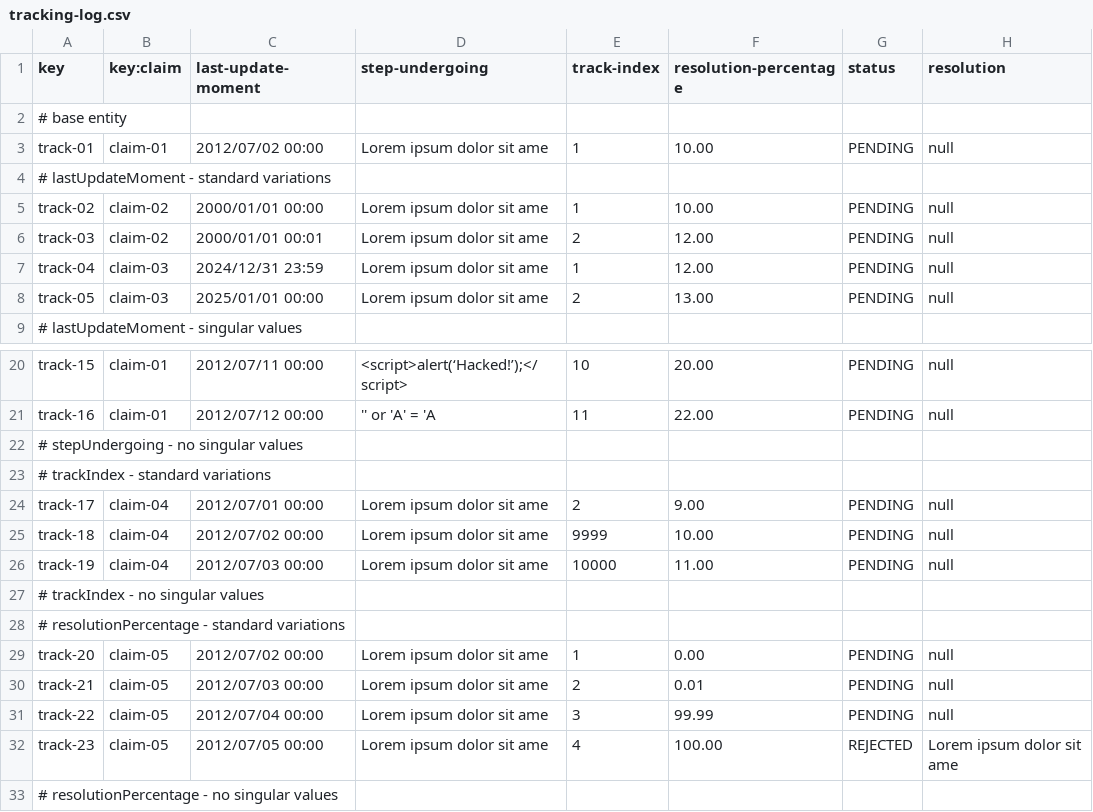
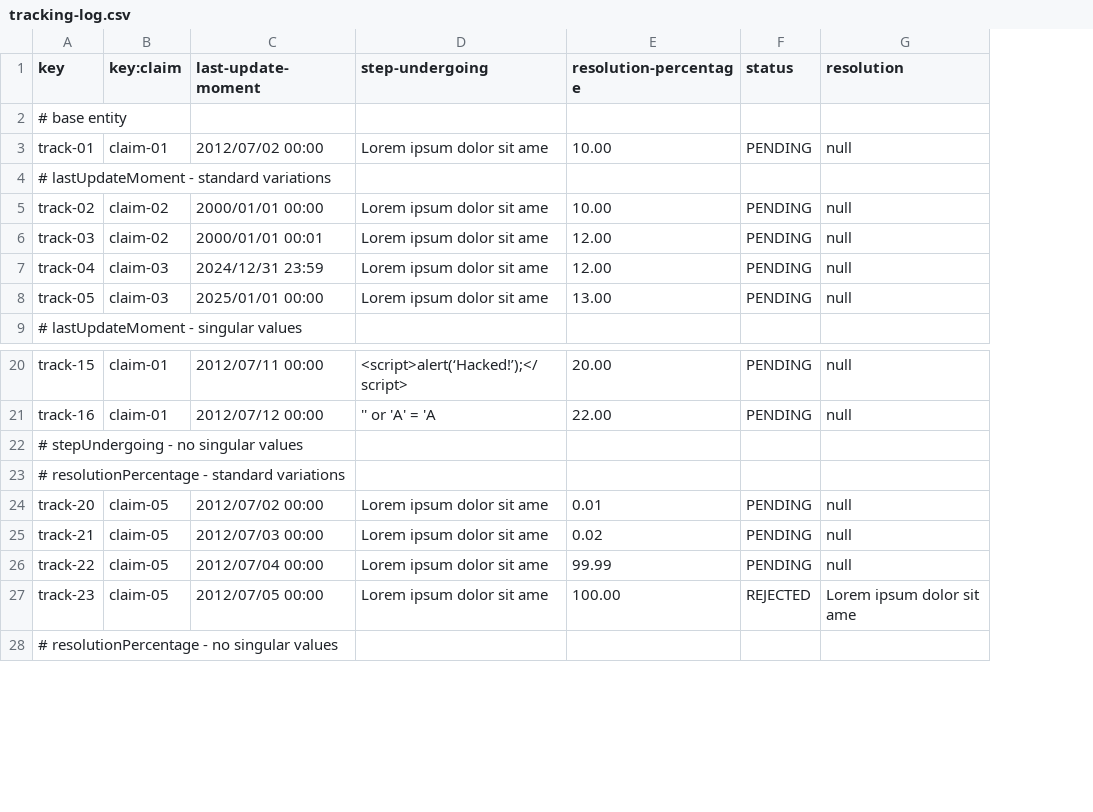
Before and after one commit to javiarellanoo/Acme-ANS, a CSV file: src/main/resources/WEB-INF/data/sample/tracking-log.csv, drawn as a sheet; only a part is shown, gaps mark what is left out; removed rows and columns are numbered as before the commit, all else as after; the diff names each change by its address in the sheet, - before the commit and + after, or states it on an @@ line.

Commit message:
fix: fixed sample data

```diff
--- a/src/main/resources/WEB-INF/data/sample/tracking-log.csv
+++ b/src/main/resources/WEB-INF/data/sample/tracking-log.csv
-column E (track-index), rows 3-8: 1 |  | 1 | 2 | 1 | 2; rows 20-21: 10 | 11; rows 29-32: 1 | 2 | 3 | 4
-row 23: # trackIndex - standard variations
-row 24: track-17 | claim-04 | 2012/07/01 00:00 | Lorem ipsum dolor sit ame | 2 | 9.00 | PENDING | null
-row 25: track-18 | claim-04 | 2012/07/02 00:00 | Lorem ipsum dolor sit ame | 9999 | 10.00 | PENDING | null
-row 26: track-19 | claim-04 | 2012/07/03 00:00 | Lorem ipsum dolor sit ame | 10000 | 11.00 | PENDING | null
-row 27: # trackIndex - no singular values
-E24 (resolution-percentage): 0.00
+E24 (resolution-percentage): 0.01
-E25 (resolution-percentage): 0.01
+E25 (resolution-percentage): 0.02
```
Also changed, not shown: src/main/resources/WEB-INF/data/sample/claim.csv, 3 other files.
